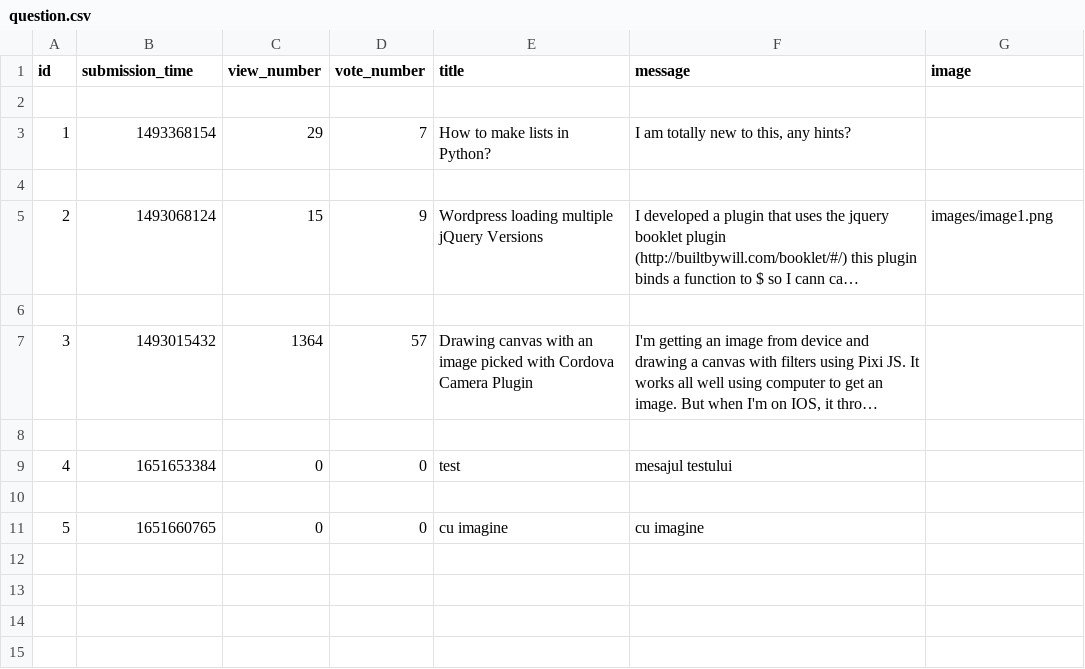
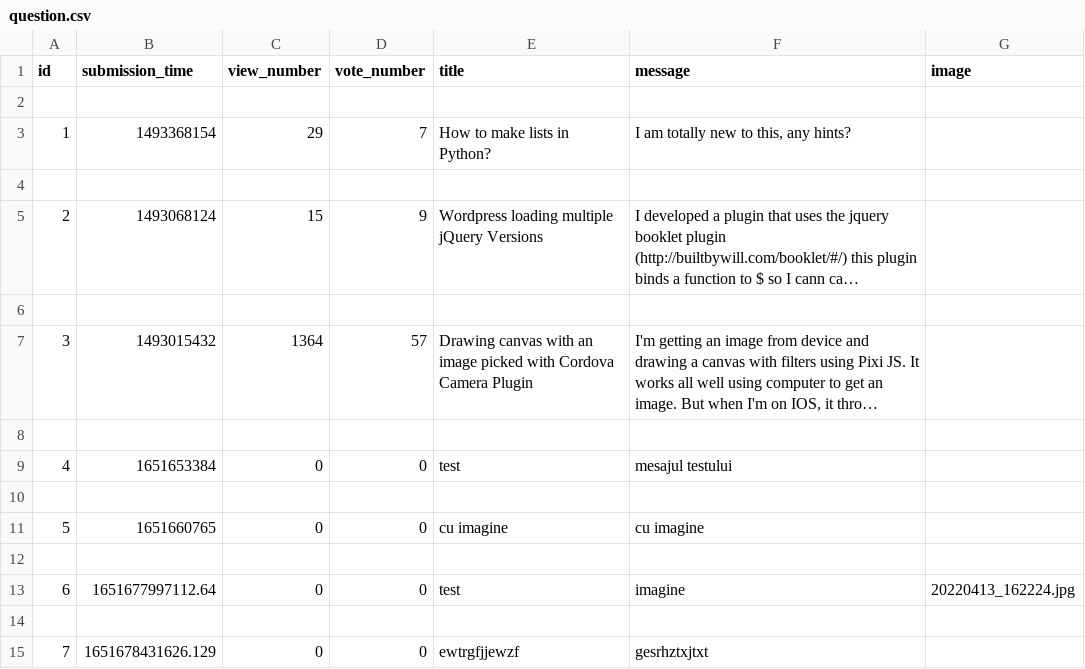
Before and after one commit to MihaelaNaidin040696/ask-mate, a CSV file: sample_data/question.csv, drawn as a sheet; long unchanged cells end in …; the diff names each change by its address in the sheet, - before the commit and + after, or states it on an @@ line.

Commit message:
add if image not added to work and if to add a default image

```diff
--- a/sample_data/question.csv
+++ b/sample_data/question.csv
-G5 (image): images/image1.png
+G5 (image): (empty)
+row 12: (empty)
+row 13: 6 | 1651677997112.64 | 0 | 0 | test | imagine | 20220413_162224.jpg
+row 14: (empty)
+row 15: 7 | 1651678431626.129 | 0 | 0 | ewtrgfjjewzf | gesrhztxjtxt
```
Also changed, not shown: 2 other files.
